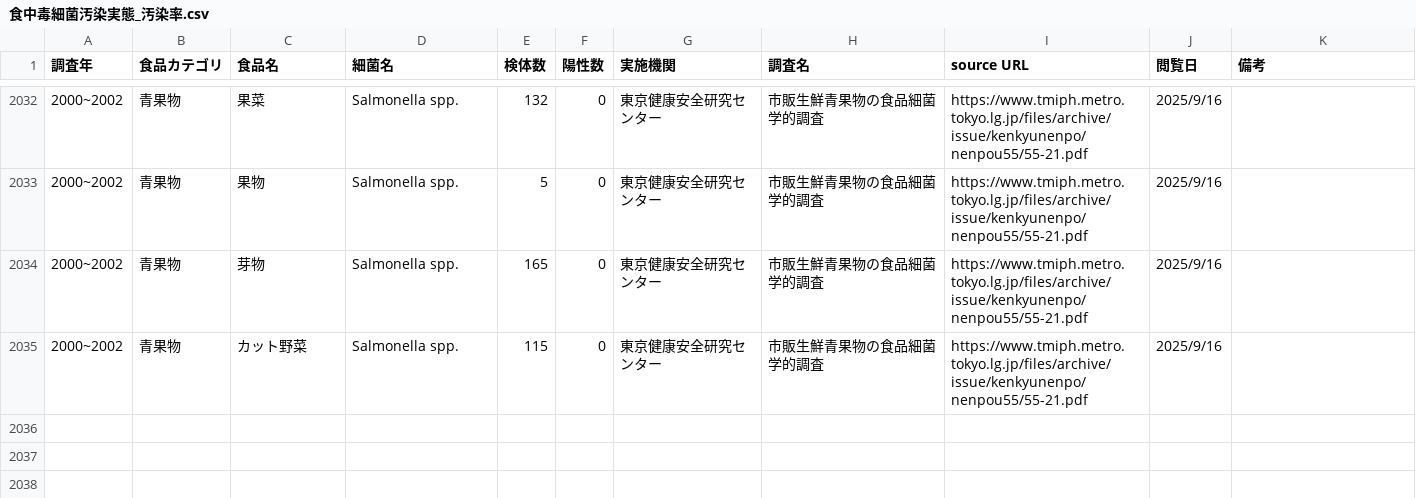
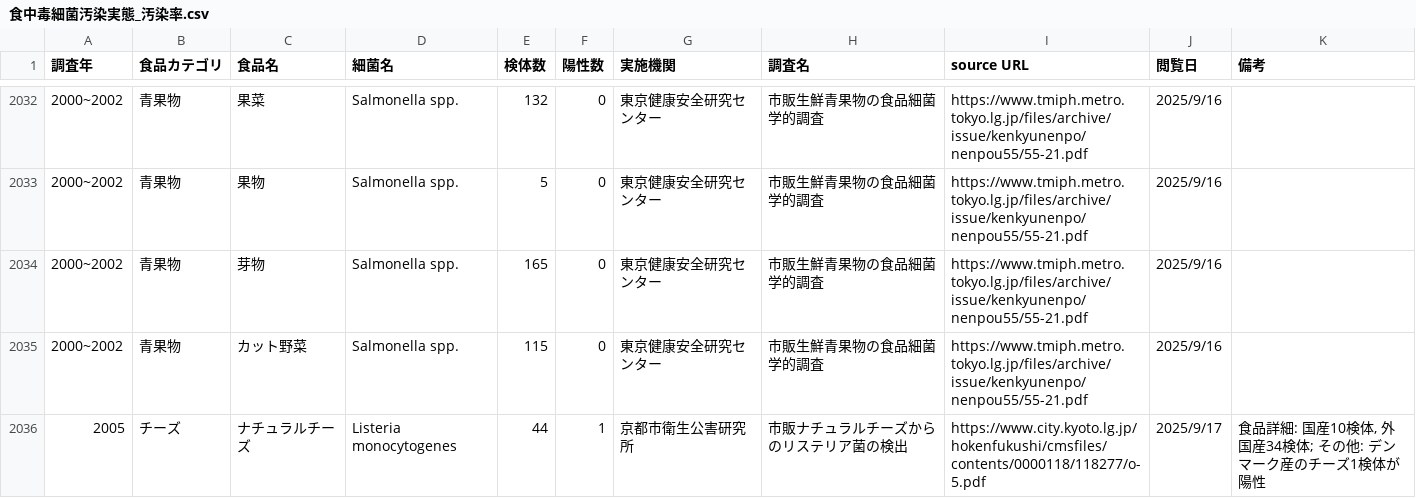
Before and after one commit to kento-koyama/food_micro_data_risk, a CSV file: database/食中毒細菌汚染実態_汚染率.csv, drawn as a sheet; only a part is shown, gaps mark what is left out.

```diff
--- a/database/食中毒細菌汚染実態_汚染率.csv
+++ b/database/食中毒細菌汚染実態_汚染率.csv
@@ -2035 +2035,2 @@
 2000~2002,青果物,カット野菜,Salmonella spp.,115,0,東京健康安全研究センター,市販生鮮青果物の食品細菌学的調査,https://www.tmiph.metro.tokyo.lg.jp/files/archive/issue/kenkyunenpo/nenpou55/55-21.pdf,2025/9/16,
+2005,チーズ,ナチュラルチーズ,Listeria monocytogenes,44,1,京都市衛生公害研究所,市販ナチュラルチーズからのリステリア菌の検出,https://www.city.kyoto.lg.jp/hokenfukushi/cmsfiles/contents/0000118/118277/o-5.pdf,2025/9/17,"食品詳細: 国産10検体, 外国産34検体; その他: デンマーク産のチーズ1検体が陽性"
```
Also changed, not shown: database/食中毒細菌汚染実態_汚染濃度.csv, 1 other file.
